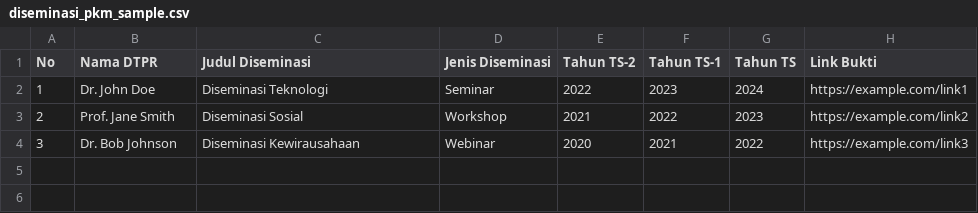
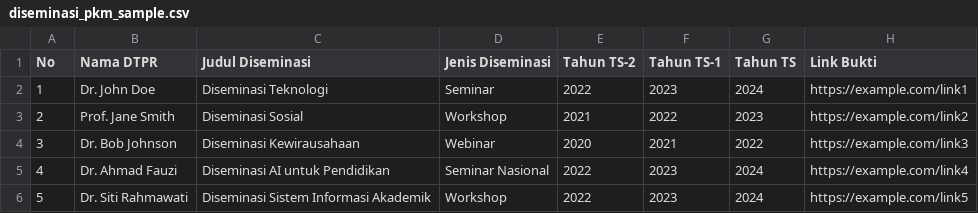
Before and after one commit to deaasnuari/repository-akreditasi-polibatam-, a CSV file: frontend/public/templates/relevansipkm/diseminasi_pkm_sample.csv, drawn as a sheet; the diff names each change by its address in the sheet, - before the commit and + after, or states it on an @@ line.

```diff
--- a/frontend/public/templates/relevansipkm/diseminasi_pkm_sample.csv
+++ b/frontend/public/templates/relevansipkm/diseminasi_pkm_sample.csv
+row 5: 4 | Dr. Ahmad Fauzi | Diseminasi AI untuk Pendidikan | Seminar Nasional | 2022 | 2023 | 2024 | https://example.com/link4
+row 6: 5 | Dr. Siti Rahmawati | Diseminasi Sistem Informasi Akademik | Workshop | 2022 | 2023 | 2024 | https://example.com/link5
```
Also changed, not shown: frontend/public/templates/relevansipenelitian/hibah_dan_pembiayaan_sample.csv, frontend/public/templates/relevansipenelitian/kerjasama_penelitian_sample.csv, 10 other files.
